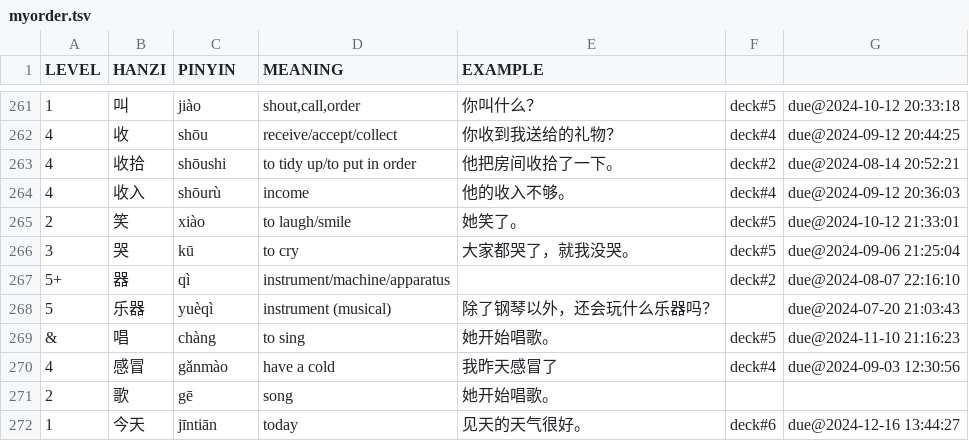
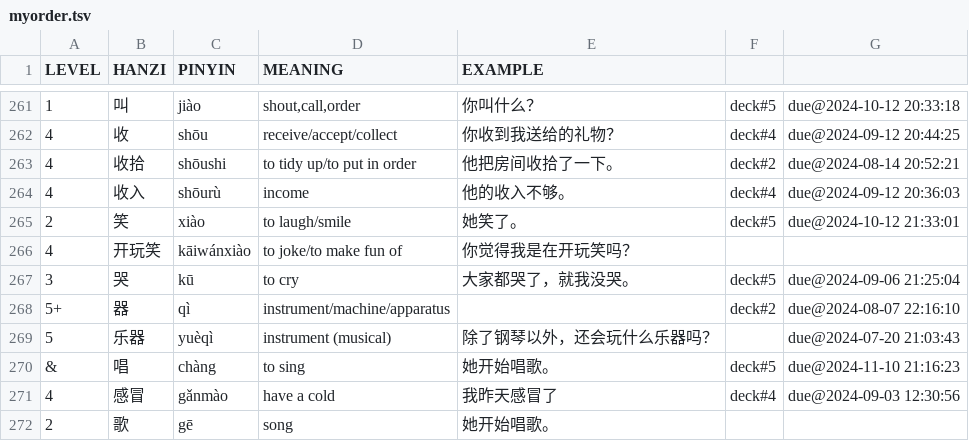
Before and after one commit to proycon/vocadata, a TSV file: zh/myorder.tsv, drawn as a sheet; only a part is shown, gaps mark what is left out; the shorter side is filled out with more unchanged rows.

Commit message:
added word

```diff
--- a/zh/myorder.tsv
+++ b/zh/myorder.tsv
@@ -265,2 +265,3 @@ LEVEL	HANZI	PINYIN	MEANING	EXAMPLE
 2	笑	xiào	to laugh/smile	她笑了。	deck#5	due@2024-10-12 21:33:01
+4	开玩笑	kāiwánxiào	to joke/to make fun of	你觉得我是在开玩笑吗？
 3	哭	kū	to cry	大家都哭了，就我没哭。	deck#5	due@2024-09-06 21:25:04
```
